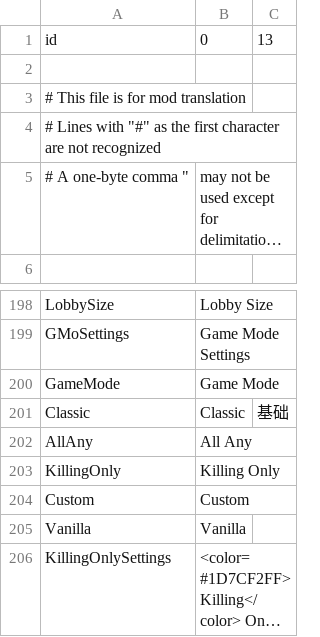
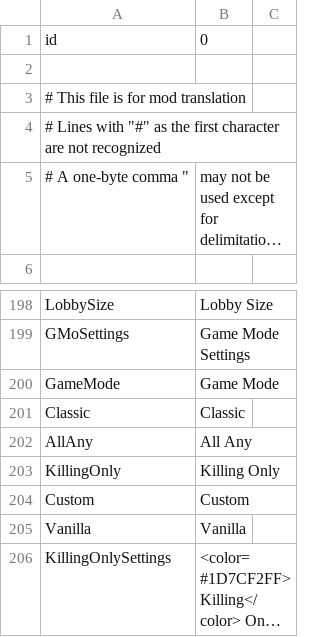
Before and after one commit to AlchlcDvl/TownOfUsReworked, a CSV file: TownOfUsReworked/Resources/string.csv, drawn as a sheet; only a part is shown, gaps mark what is left out; long unchanged cells end in ….

Commit message:
Update string.csv

```diff
--- a/TownOfUsReworked/Resources/string.csv
+++ b/TownOfUsReworked/Resources/string.csv
@@ -1,2 +1,2 @@
-id,0,13
+id,0
 
@@ -201,3 +201,3 @@ GMoSettings,Game Mode Settings
 GameMode,Game Mode
-Classic,Classic,基础
+Classic,Classic
 AllAny,All Any
```
